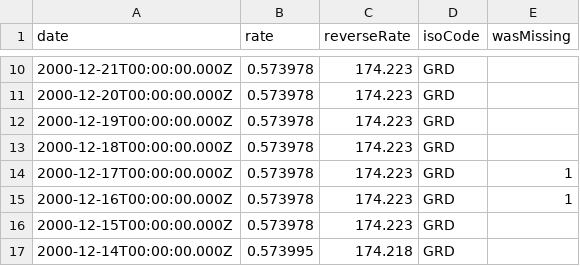
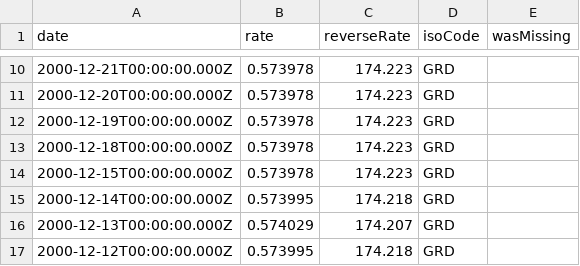
Before and after one commit to GeorgeSG/bnb-currency-exchange-rates, a CSV file: data/GRD.csv, drawn as a sheet; only a part is shown, gaps mark what is left out; the shorter side is filled out with more unchanged rows.

```diff
--- a/data/GRD.csv
+++ b/data/GRD.csv
@@ -13,4 +13,2 @@
 "2000-12-18T00:00:00.000Z","0.573978","174.223","GRD",
-"2000-12-17T00:00:00.000Z","0.573978","174.223","GRD",1
-"2000-12-16T00:00:00.000Z","0.573978","174.223","GRD",1
 "2000-12-15T00:00:00.000Z","0.573978","174.223","GRD",
```
Also changed, not shown: data/CYP.csv, data/LTL.csv, 40 other files.
